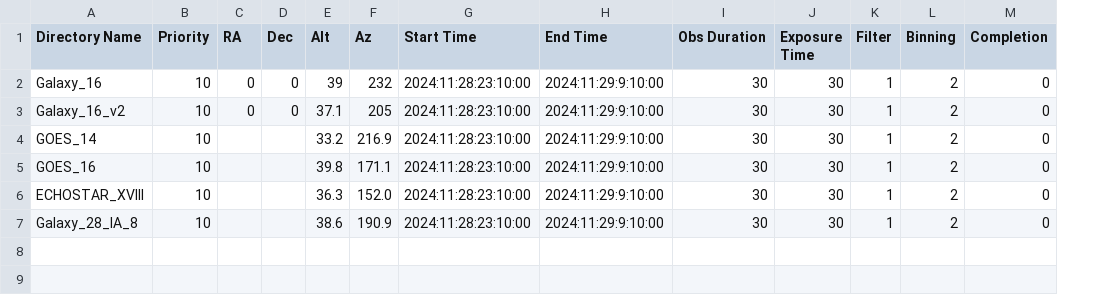
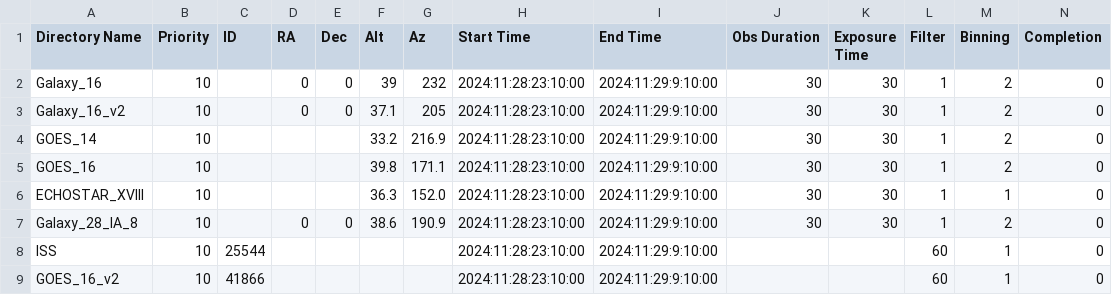
Before and after one commit to ColibriKBO/ColibriAutomationTools, a CSV file: ACPScripts/ExtraScripts/Colibri Observation Management System/colibri_user_observations.csv, drawn as a sheet; addresses are those after the commit; the diff names each change by its address in the sheet, - before the commit and + after, or states it on an @@ line.

```diff
--- a/ACPScripts/ExtraScripts/Colibri Observation Management System/colibri_user_observations.csv
+++ b/ACPScripts/ExtraScripts/Colibri Observation Management System/colibri_user_observations.csv
+column C (ID), empty
-M6 (Binning): 2
+M6 (Binning): 1
-D7 (RA): (empty)
+D7 (RA): 0
-E7 (Dec): (empty)
+E7 (Dec): 0
+row 8: ISS | 10 | 25544 |  |  |  |  | 2024:11:28:23:10:00 | 2024:11:29:9:10:00 |  |  | 60 | 1 | 0
+row 9: GOES_16_v2 | 10 | 41866 |  |  |  |  | 2024:11:28:23:10:00 | 2024:11:29:9:10:00 |  |  | 60 | 1 | 0
```
Also changed, not shown: 1 other file.
